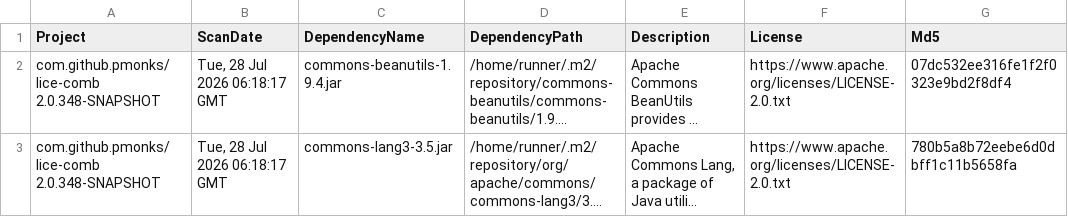
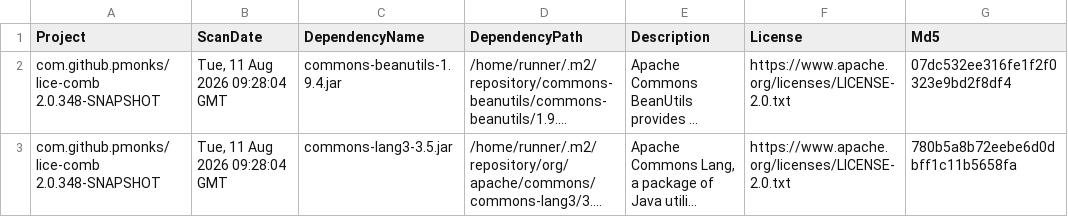
Before and after one commit to pmonks/lice-comb, a CSV file: nvd/dependency-check-report.csv, drawn as a sheet; only a part is shown; long unchanged cells end in …; the diff names each change by its address in the sheet, - before the commit and + after, or states it on an @@ line.

```diff
--- a/nvd/dependency-check-report.csv
+++ b/nvd/dependency-check-report.csv
-B2:B3 (ScanDate): Tue, 28 Jul 2026 06:18:17 GMT
+B2:B3 (ScanDate): Tue, 11 Aug 2026 09:28:04 GMT
```
Also changed, not shown: 8 other files.
